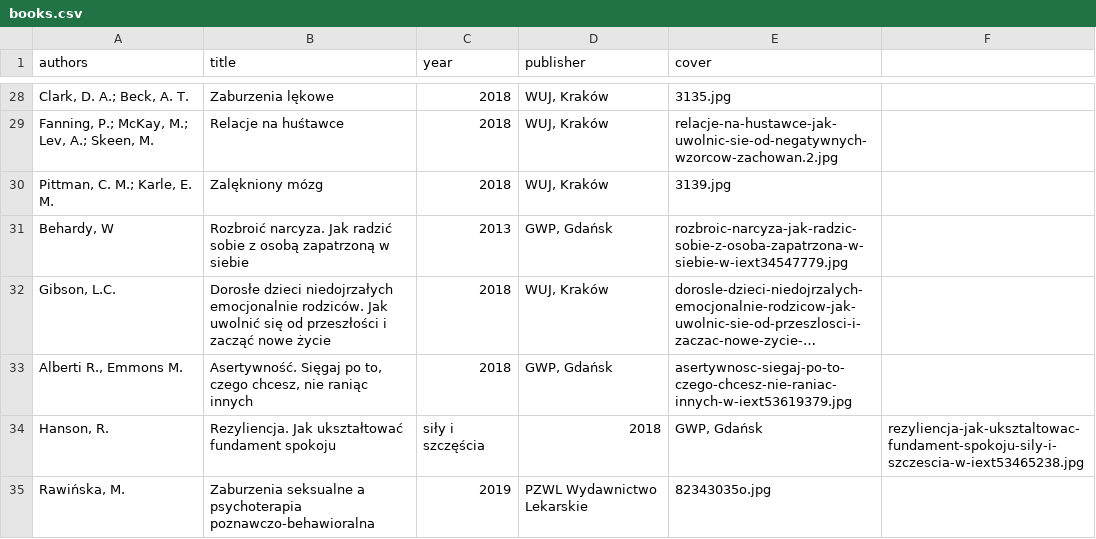
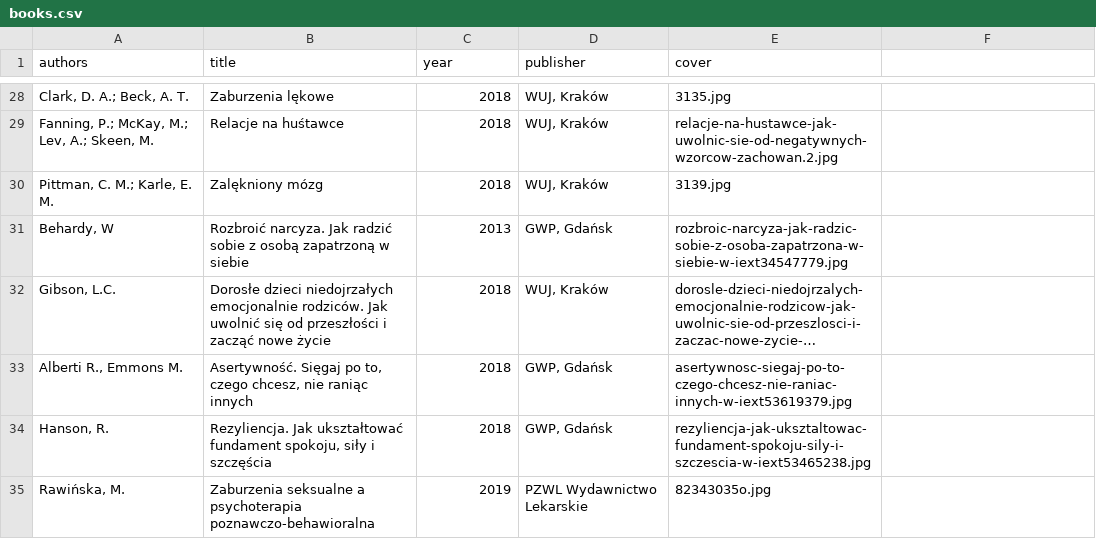
Before and after one commit to tpluscode/dpluskiewicz, a CSV file: _data/books.csv, drawn as a sheet; only a part is shown, gaps mark what is left out; long unchanged cells end in ….

Commit message:
Update books.csv

```diff
--- a/_data/books.csv
+++ b/_data/books.csv
@@ -33,3 +33,3 @@ authors,title,year,publisher,cover
 "Alberti R., Emmons M.","Asertywność. Sięgaj po to, czego chcesz, nie raniąc innych",2018,"GWP, Gdańsk",asertywnosc-siegaj-po-to-czego-chcesz-nie-raniac-innych-w-iext53619379.jpg
-"Hanson, R.",Rezyliencja. Jak ukształtować fundament spokoju, siły i szczęścia,2018,"GWP, Gdańsk",rezyliencja-jak-uksztaltowac-fundament-spokoju-sily-i-szczescia-w-iext53465238.jpg
+"Hanson, R.","Rezyliencja. Jak ukształtować fundament spokoju, siły i szczęścia",2018,"GWP, Gdańsk",rezyliencja-jak-uksztaltowac-fundament-spokoju-sily-i-szczescia-w-iext53465238.jpg
 "Rawińska, M.",Zaburzenia seksualne a psychoterapia poznawczo-behawioralna,2019,PZWL Wydawnictwo Lekarskie,82343035o.jpg
```
